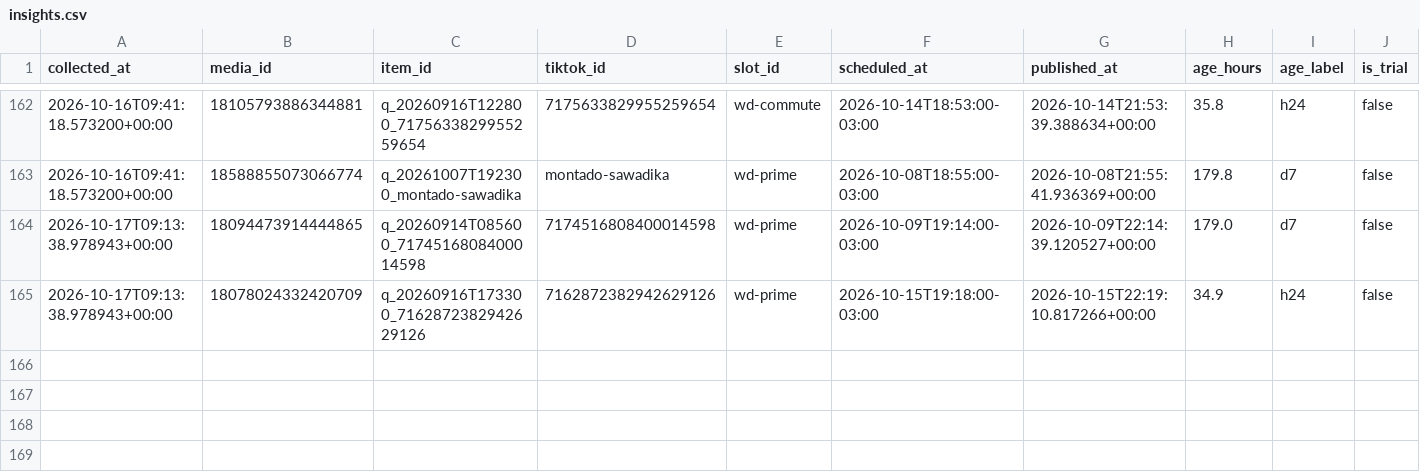
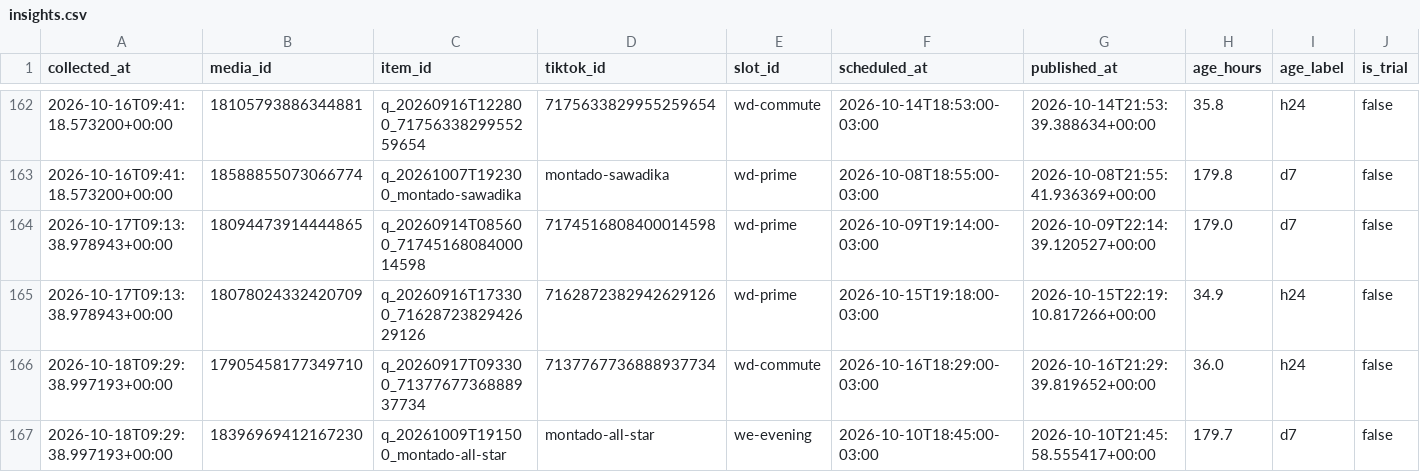
Before and after one commit to lafferreira91/tiktok_insta_lukasmax, a CSV file: data/insights.csv, drawn as a sheet; only a part is shown, gaps mark what is left out; rows hold the shown columns only; the diff names each change by its address in the sheet, - before the commit and + after, or states it on an @@ line.

Commit message:
Metricas coletadas no run 39115532593

```diff
--- a/data/insights.csv
+++ b/data/insights.csv
+row 166: 2026-10-18T09:29:38.997193+00:00 | 17905458177349710 | q_20260917T093300_7137767736888937734 | 7137767736888937734 | wd-commute | 2026-10-16T18:29:00-03:00 | 2026-10-16T21:29:39.819652+00:00 | 36.0 | h24 | false
+row 167: 2026-10-18T09:29:38.997193+00:00 | 18396969412167230 | q_20261009T191500_montado-all-star | montado-all-star | we-evening | 2026-10-10T18:45:00-03:00 | 2026-10-10T21:45:58.555417+00:00 | 179.7 | d7 | false
```
